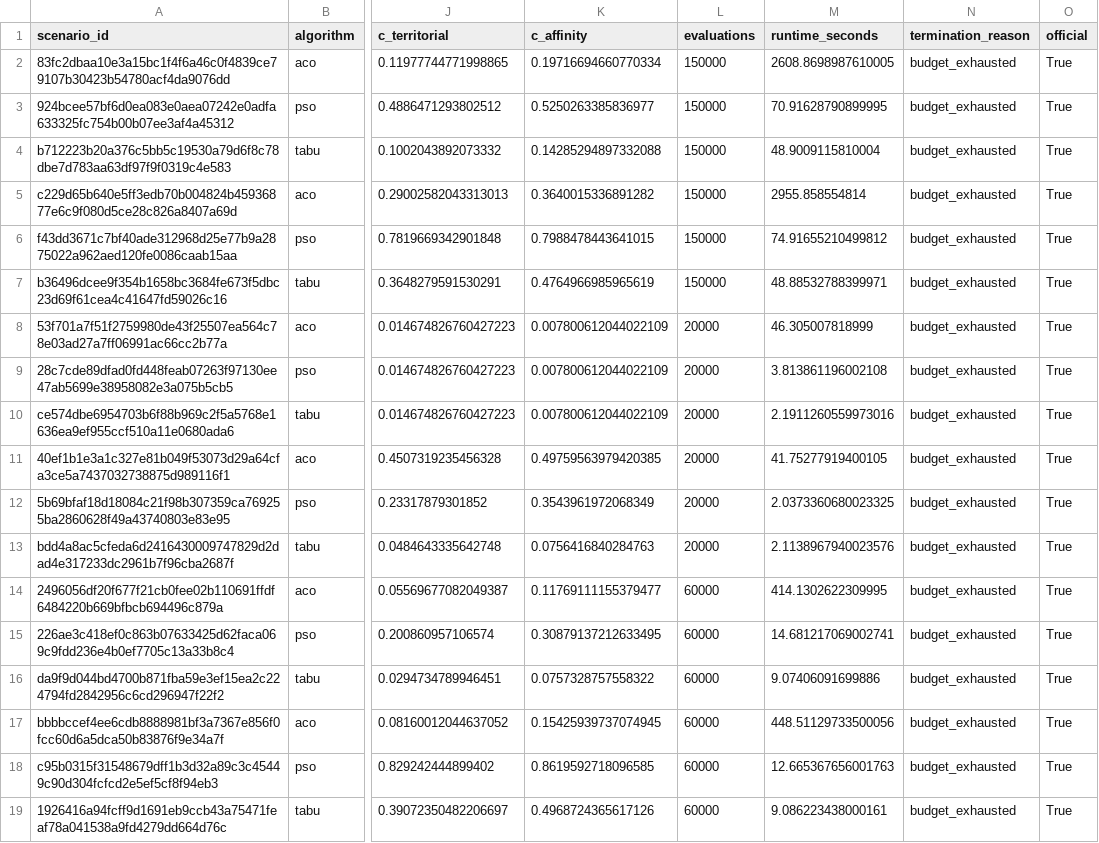
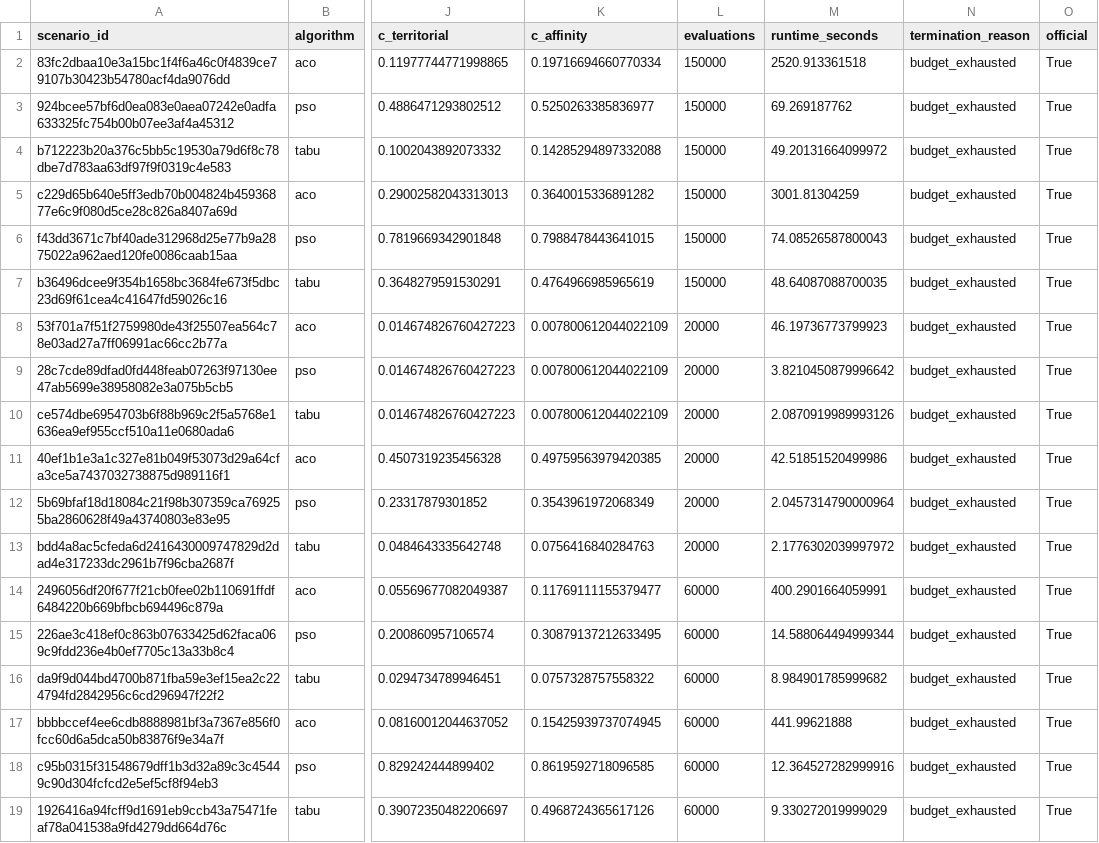
Before and after one commit to tiagobaroni/bus-lot-optimization, a CSV file: results/tables/pilot_preliminary.csv, drawn as a sheet; only a part is shown, gaps mark what is left out; the diff names each change by its address in the sheet, - before the commit and + after, or states it on an @@ line.

Commit message:
Consolida e valida o piloto refeito sob o kernel atual
validate_pilot aprovou com reproducao (3 cenarios) e criterio de recursos
dentro da tolerancia. Os artefatos mudam apenas em proveniencia e tempos;
o resultado cientifico e o mesmo do piloto anterior.

```diff
--- a/results/tables/pilot_preliminary.csv
+++ b/results/tables/pilot_preliminary.csv
-M2 (runtime_seconds): 2608.8698987610005
+M2 (runtime_seconds): 2520.913361518
-M3 (runtime_seconds): 70.91628790899995
+M3 (runtime_seconds): 69.269187762
-M4 (runtime_seconds): 48.9009115810004
+M4 (runtime_seconds): 49.20131664099972
-M5 (runtime_seconds): 2955.858554814
+M5 (runtime_seconds): 3001.81304259
-M6 (runtime_seconds): 74.91655210499812
+M6 (runtime_seconds): 74.08526587800043
-M7 (runtime_seconds): 48.88532788399971
+M7 (runtime_seconds): 48.64087088700035
-M8 (runtime_seconds): 46.305007818999
+M8 (runtime_seconds): 46.19736773799923
-M9 (runtime_seconds): 3.813861196002108
+M9 (runtime_seconds): 3.8210450879996642
-M10 (runtime_seconds): 2.1911260559973016
+M10 (runtime_seconds): 2.0870919989993126
-M11 (runtime_seconds): 41.75277919400105
+M11 (runtime_seconds): 42.51851520499986
-M12 (runtime_seconds): 2.0373360680023325
+M12 (runtime_seconds): 2.0457314790000964
-M13 (runtime_seconds): 2.1138967940023576
+M13 (runtime_seconds): 2.1776302039997972
-M14 (runtime_seconds): 414.1302622309995
+M14 (runtime_seconds): 400.2901664059991
-M15 (runtime_seconds): 14.681217069002741
+M15 (runtime_seconds): 14.588064494999344
-M16 (runtime_seconds): 9.07406091699886
+M16 (runtime_seconds): 8.984901785999682
-M17 (runtime_seconds): 448.51129733500056
+M17 (runtime_seconds): 441.99621888
-M18 (runtime_seconds): 12.665367656001763
+M18 (runtime_seconds): 12.364527282999916
-M19 (runtime_seconds): 9.086223438000161
+M19 (runtime_seconds): 9.330272019999029
```
Also changed, not shown: 10 other files.
